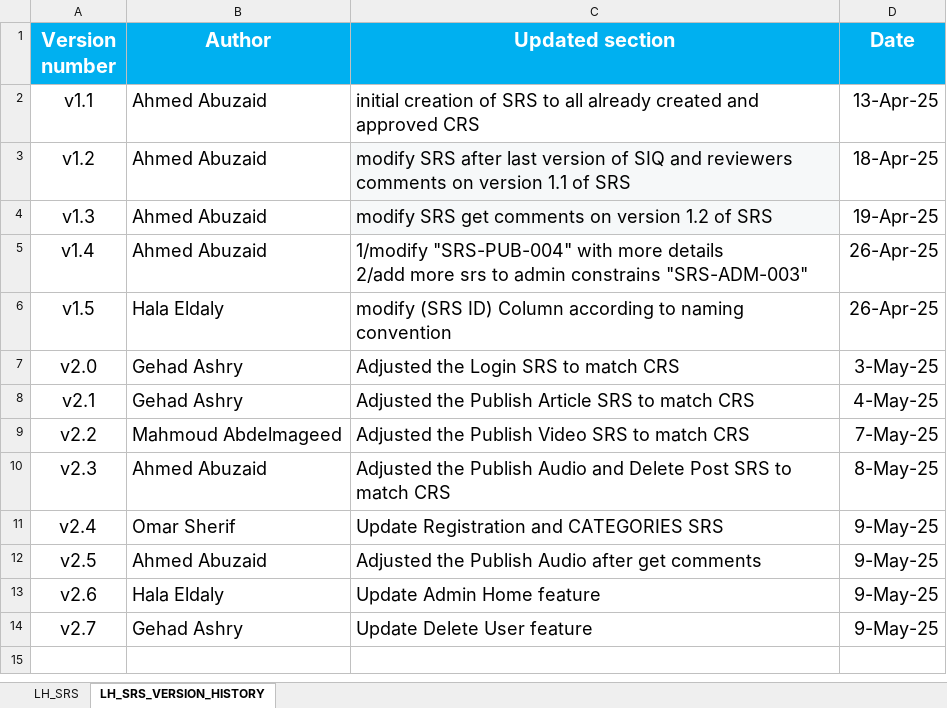
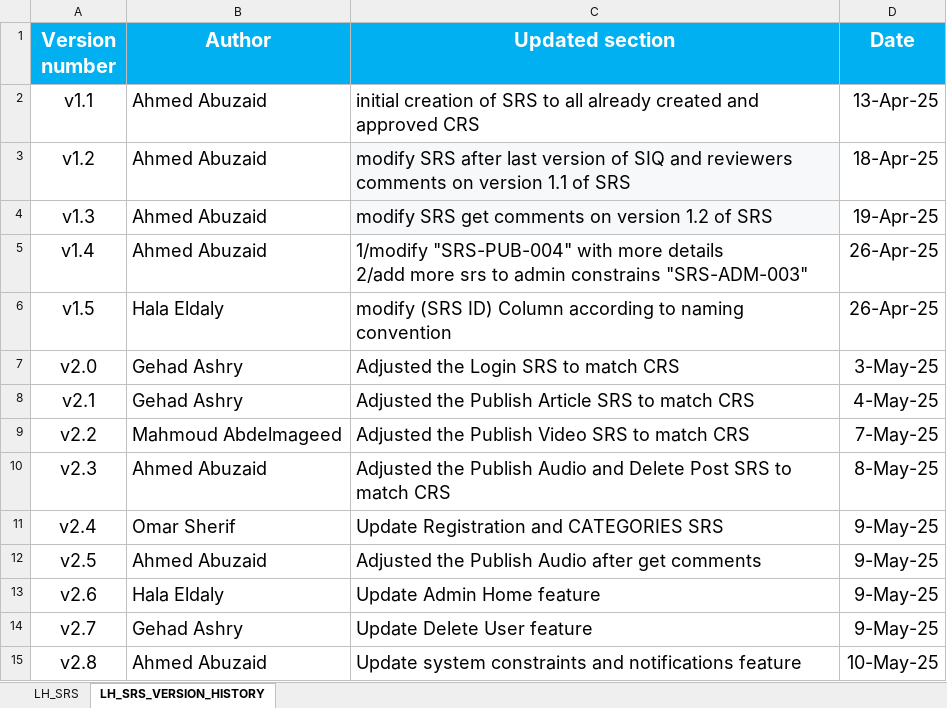
Before and after one commit to EmanAbusalim/Group-3-Learning-hub, an Excel workbook: LH_REQUIREMENTS/LH_SRS.xlsx, sheet LH_SRS_VERSION_HISTORY, drawn as a sheet; values as stored, in another font and other column widths than the file's, no borders; the diff names each change by its address in the sheet, - before the commit and + after, or states it on an @@ line.

Commit message:
v2.8 Update system constraints & notifications
Update system constraints and notifications feature

```diff
--- a/LH_REQUIREMENTS/LH_SRS.xlsx (sheet LH_SRS_VERSION_HISTORY)
+++ b/LH_REQUIREMENTS/LH_SRS.xlsx (sheet LH_SRS_VERSION_HISTORY)
+row 15: v2.8 | Ahmed Abuzaid | Update system constraints and notifications feature | 10-May-25
```
Also changed, not shown: sheet LH_SRS.
